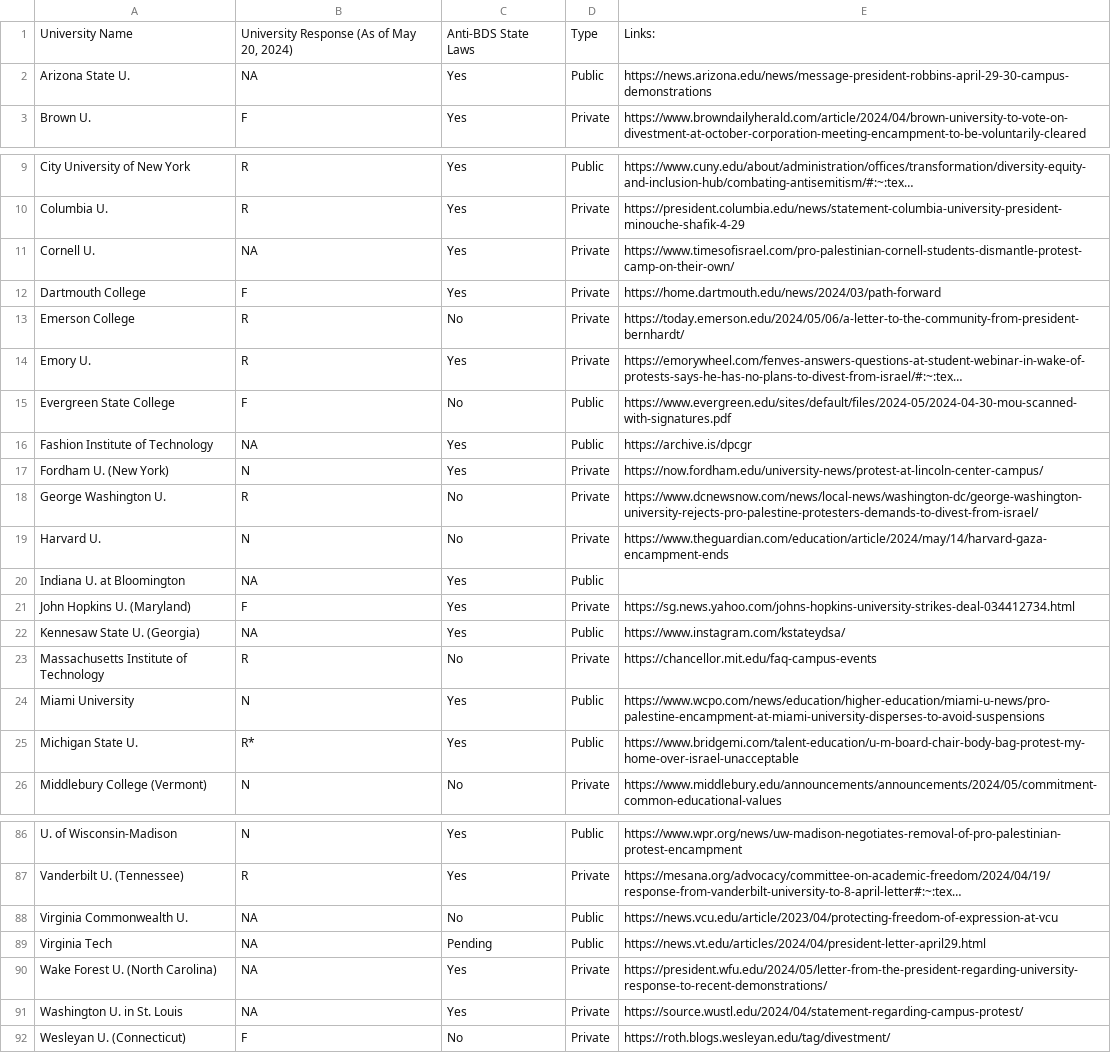
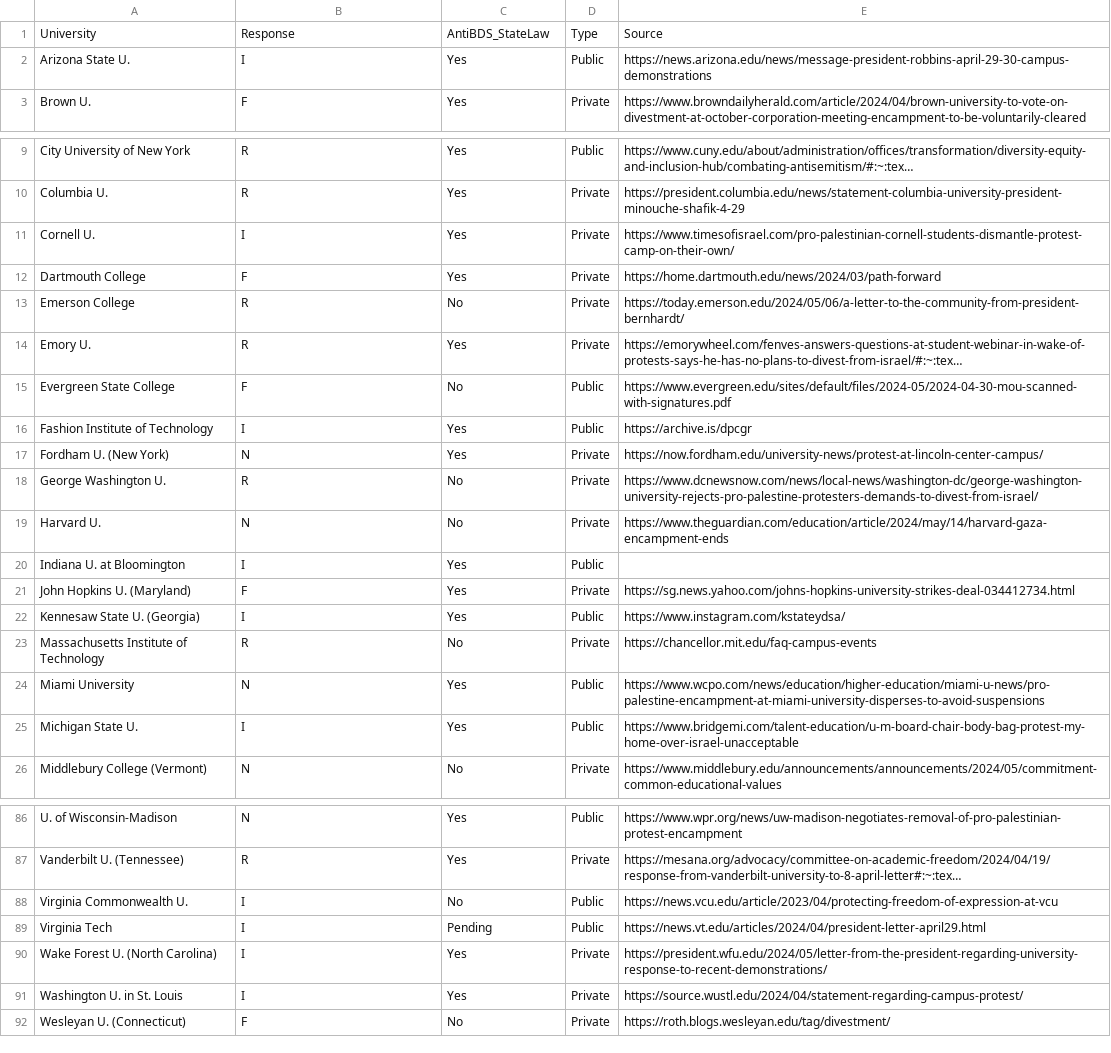
Before and after one commit to sashalcohen/UniversityDivestmentTracker, a CSV file: divestdata.csv, drawn as a sheet; only a part is shown, gaps mark what is left out; long unchanged cells end in …; removed rows and columns are numbered as before the commit, all else as after; the diff covers the shown part only; the diff names each change by its address in the sheet, - before the commit and + after, or states it on an @@ line.

Commit message:
Update divestdata.csv

```diff
--- a/divestdata.csv
+++ b/divestdata.csv
-row 1: University Name | University Response (As of May 20, 2024) | Anti-BDS State Laws | Type | Links:
+row 1: University | Response | AntiBDS_StateLaw | Type | Source
-B2: NA
+B2: I
-B11: NA
+B11: I
-B16: NA
+B16: I
-B20: NA
+B20: I
-B22: NA
+B22: I
-B25: R*
+B25: I
-B88:B91: NA
+B88:B91: I
```
Also changed, not shown: 12 edited cells elsewhere in this file.
